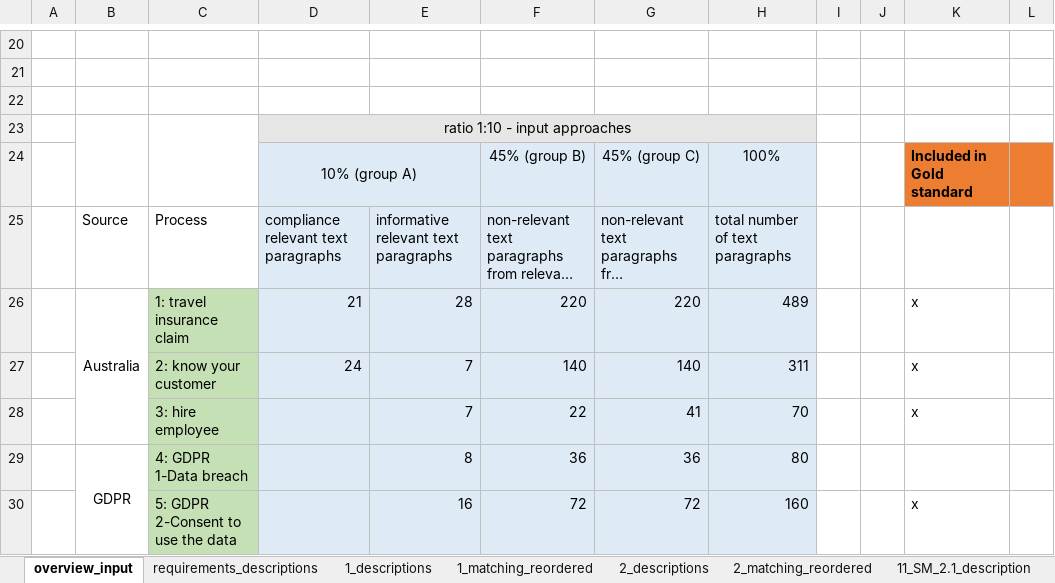
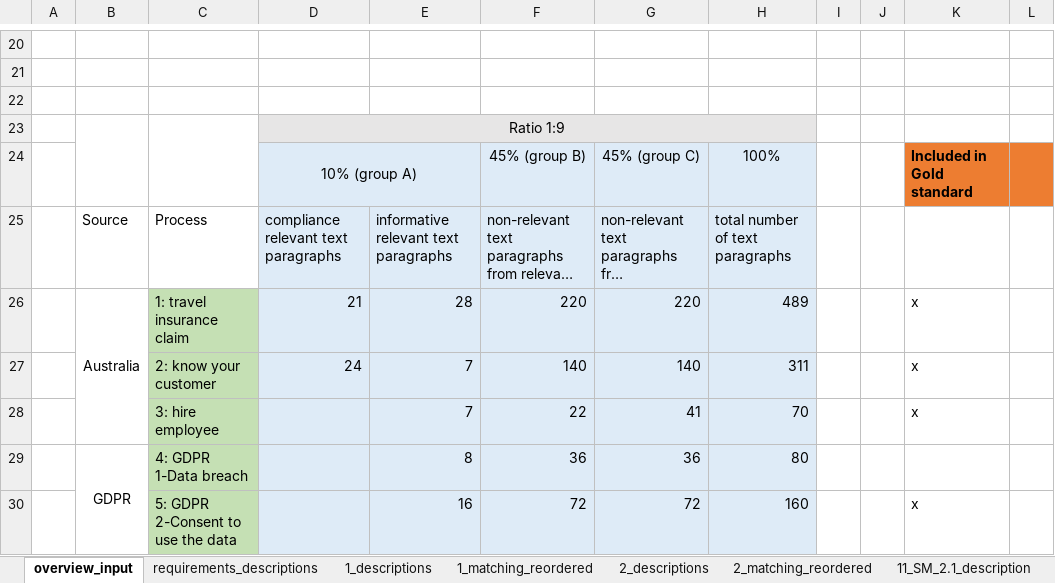
Before and after one commit to patrickahrend/TUM-NLP-Praktikum, an Excel workbook: data/raw/Use_Case_Data_With_All_Proccesses.xlsx, sheet overview_input, drawn as a sheet; only a part is shown, gaps mark what is left out; long unchanged cells end in …; values as stored, in another font and other column widths than the file's, no borders; the diff names each change by its address in the sheet, - before the commit and + after, or states it on an @@ line.

```diff
--- a/data/raw/Use_Case_Data_With_All_Proccesses.xlsx (sheet overview_input)
+++ b/data/raw/Use_Case_Data_With_All_Proccesses.xlsx (sheet overview_input)
-D23: ratio 1:10 - input approaches
+D23: Ratio 1:9
```
Also changed, not shown: sheet requirements_descriptions.
